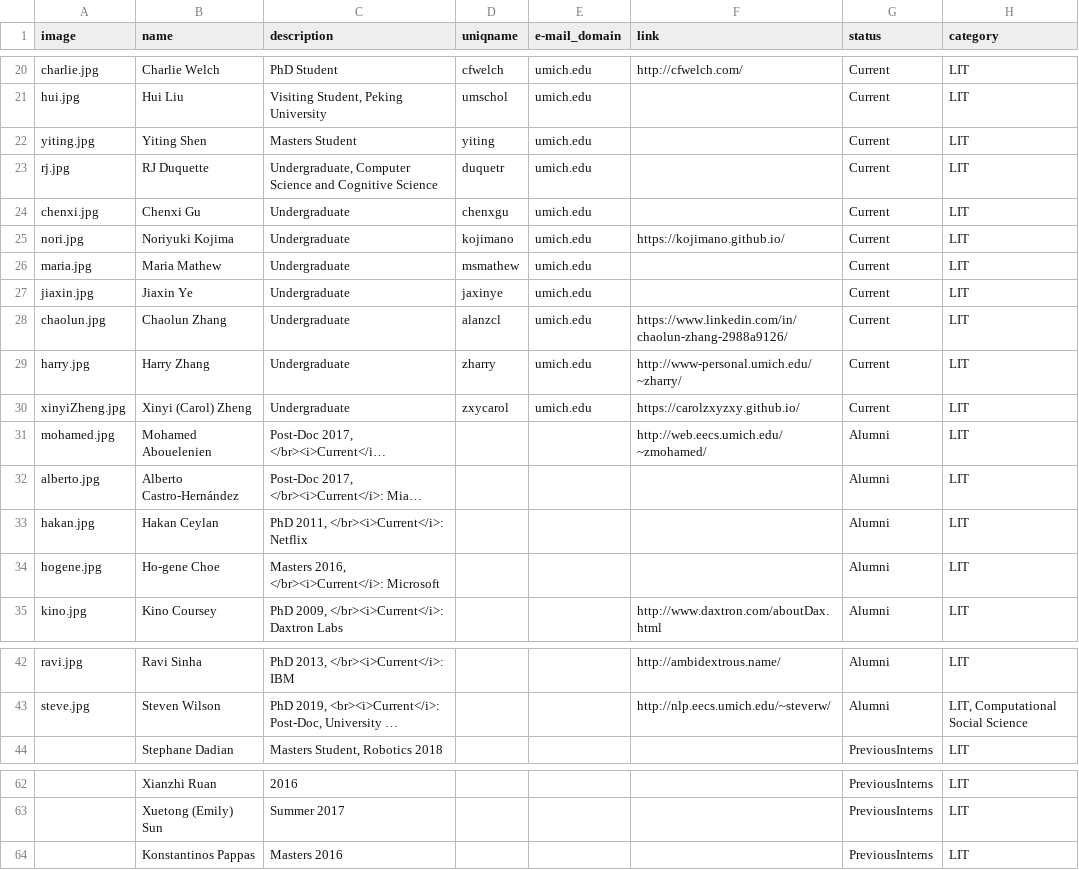
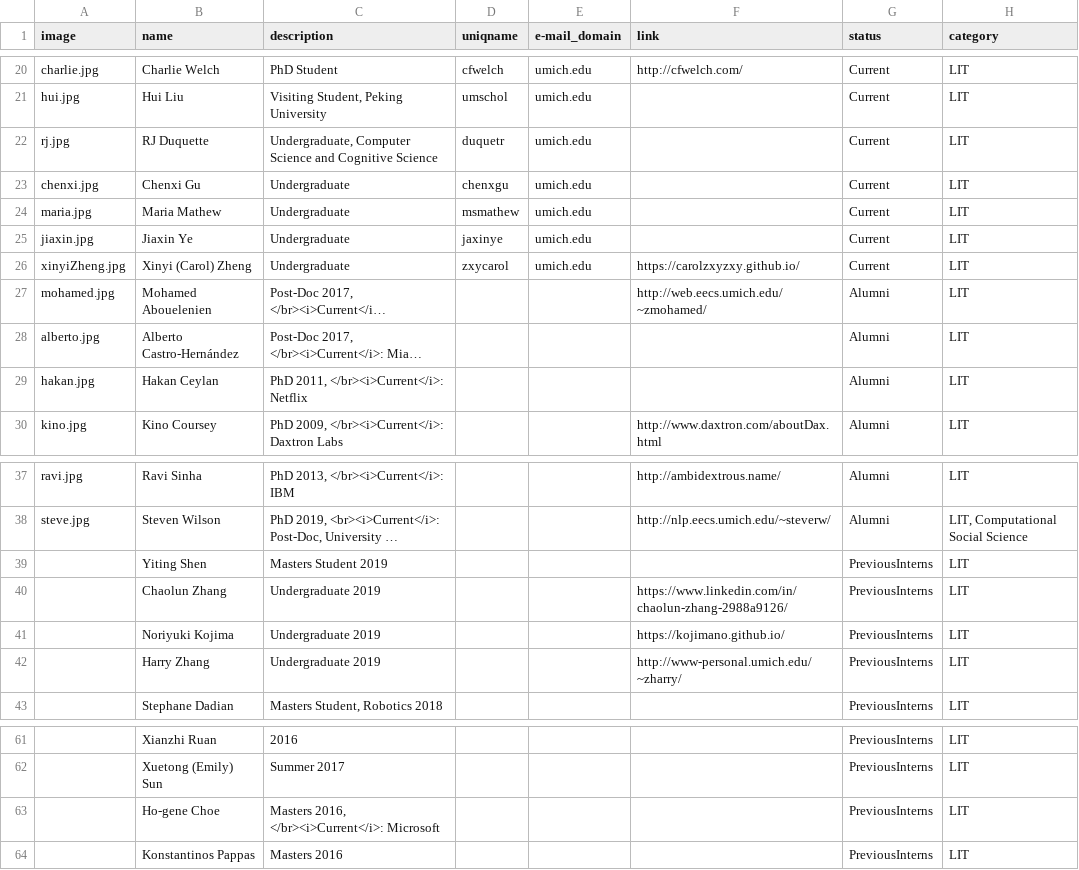
Before and after one commit to MichiganNLP/michigannlp.github.io, a CSV file: data/people.csv, drawn as a sheet; only a part is shown, gaps mark what is left out; long unchanged cells end in …; removed rows and columns are numbered as before the commit, all else as after; the diff names each change by its address in the sheet, - before the commit and + after, or states it on an @@ line.

Commit message:
Shifted people, recent news

```diff
--- a/data/people.csv
+++ b/data/people.csv
-row 22: yiting.jpg | Yiting Shen | Masters Student | yiting | umich.edu |  | Current | LIT
-row 25: nori.jpg | Noriyuki Kojima | Undergraduate | kojimano | umich.edu | https://kojimano.github.io/ | Current | LIT
-row 28: chaolun.jpg | Chaolun Zhang | Undergraduate | alanzcl | umich.edu | https://www.linkedin.com/in/chaolun-zhang-2988a9126/ | Current | LIT
-row 29: harry.jpg | Harry Zhang | Undergraduate | zharry | umich.edu | http://www-personal.umich.edu/~zharry/ | Current | LIT
-row 34: hogene.jpg | Ho-gene Choe | Masters 2016, </br><i>Current</i>: Microsoft |  |  |  | Alumni | LIT
+row 39:  | Yiting Shen | Masters Student 2019 |  |  |  | PreviousInterns | LIT
+row 40:  | Chaolun Zhang | Undergraduate 2019 |  |  | https://www.linkedin.com/in/chaolun-zhang-2988a9126/ | PreviousInterns | LIT
+row 41:  | Noriyuki Kojima | Undergraduate 2019 |  |  | https://kojimano.github.io/ | PreviousInterns | LIT
+row 42:  | Harry Zhang | Undergraduate 2019 |  |  | http://www-personal.umich.edu/~zharry/ | PreviousInterns | LIT
+row 63:  | Ho-gene Choe | Masters 2016, </br><i>Current</i>: Microsoft |  |  |  | PreviousInterns | LIT
```
Also changed, not shown: data/recent_news.csv.
